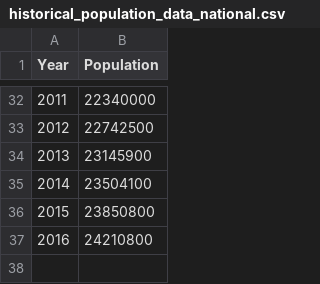
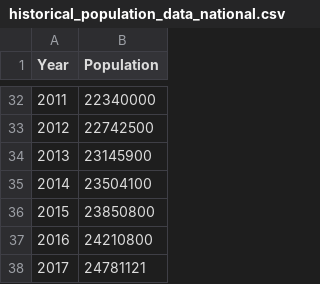
Before and after one commit to CGS-James-Greatbanks/GH2017, a CSV file: data/national/historical_population_data_national.csv (was data/historical_population_data_national.csv), drawn as a sheet; only a part is shown, gaps mark what is left out; the diff names each change by its address in the sheet, - before the commit and + after, or states it on an @@ line.

```diff
--- a/data/historical_population_data_national.csv
+++ b/data/national/historical_population_data_national.csv
+row 38: 2017 | 24781121
```
Also changed, not shown: 11 other files.
